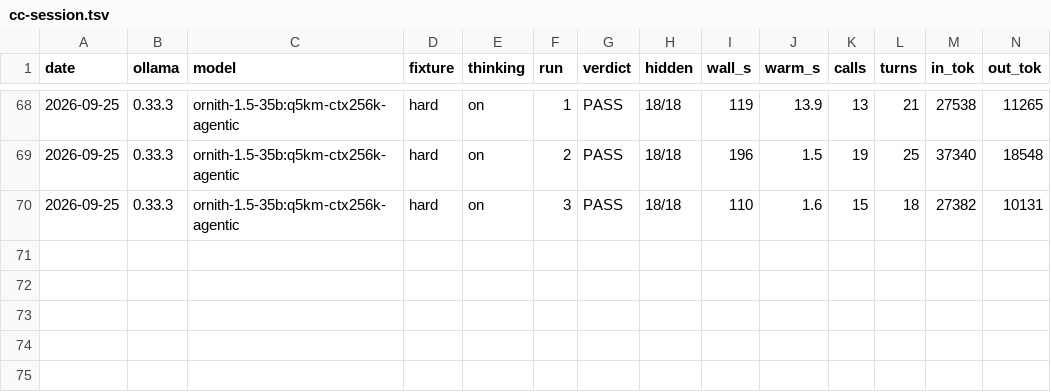
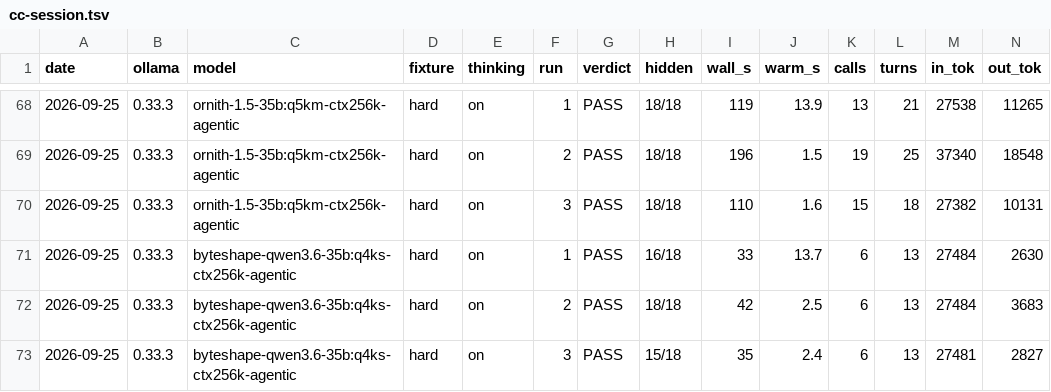
Before and after one commit to marcelpetrick/codingWithGPT, a TSV file: ollamaClaudeCode_v4_tielCoder/results/cc-session.tsv, drawn as a sheet; only a part is shown, gaps mark what is left out; rows hold the shown columns only; the diff names each change by its address in the sheet, - before the commit and + after, or states it on an @@ line.

Commit message:
docs(v4): ByteShape complete -- top Terminal-Bench (52%), fastest, but 16/18
The ByteShape quant of qwen3.6 at the vendor sampler: 35 s sessions,
131 tok/s, 4 GB less VRAM, Terminal-Bench 14/27 = 52% [34,69] -- but
held-out 15-18/18, like its base, so not the pick. Confounded with the
sampler (the qwen3.6 reference ran greedy); the t06 control decides.

```diff
--- a/ollamaClaudeCode_v4_tielCoder/results/cc-session.tsv
+++ b/ollamaClaudeCode_v4_tielCoder/results/cc-session.tsv
+row 71: 2026-09-25 | 0.33.3 | byteshape-qwen3.6-35b:q4ks-ctx256k-agentic | hard | on | 1 | PASS | 16/18 | 33 | 13.7 | 6 | 13 | 27484 | 2630
+row 72: 2026-09-25 | 0.33.3 | byteshape-qwen3.6-35b:q4ks-ctx256k-agentic | hard | on | 2 | PASS | 18/18 | 42 | 2.5 | 6 | 13 | 27484 | 3683
+row 73: 2026-09-25 | 0.33.3 | byteshape-qwen3.6-35b:q4ks-ctx256k-agentic | hard | on | 3 | PASS | 15/18 | 35 | 2.4 | 6 | 13 | 27481 | 2827
```
Also changed, not shown: ollamaClaudeCode_v4_tielCoder/results/agentic/byteshape-qwen3.6-35b_q4ks-ctx256k-agentic.tsv, ollamaClaudeCode_v4_tielCoder/results/candidates-2026-09-21.tsv, 5 other files.
